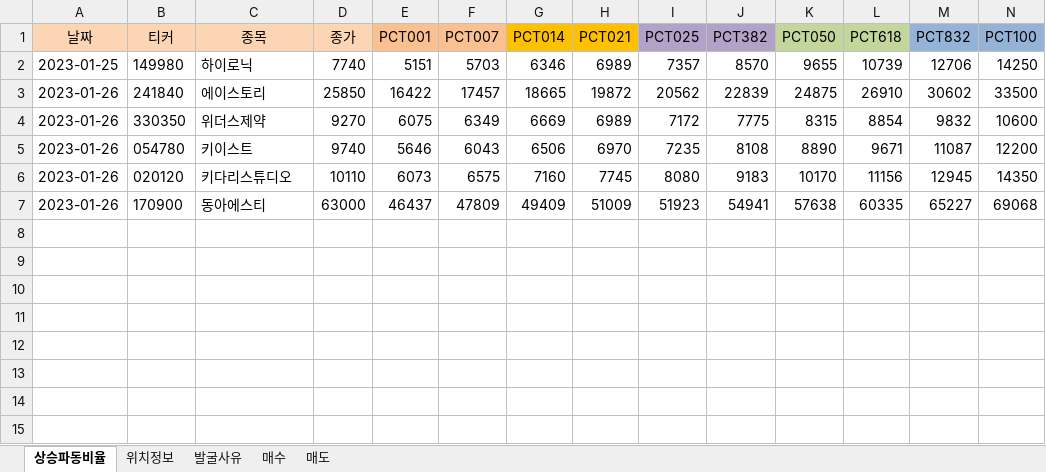
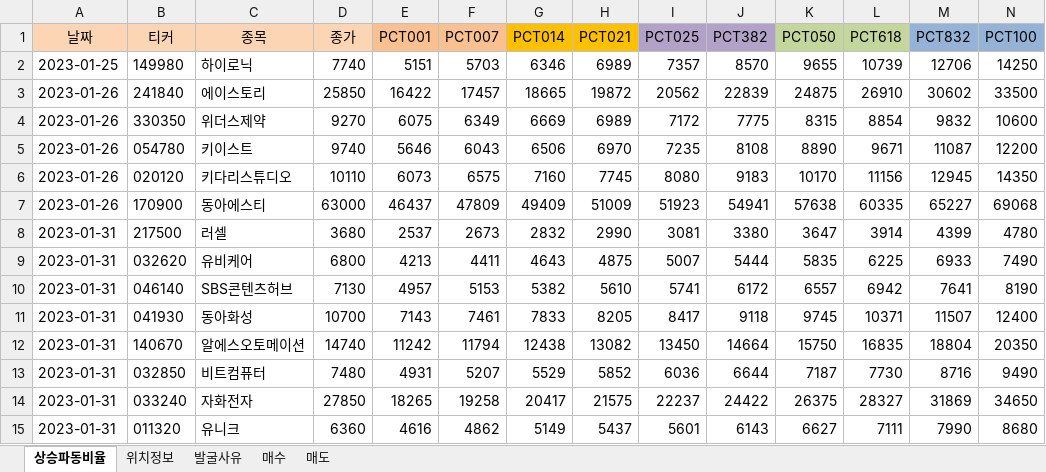
Before and after one commit to wndskim/stock, an Excel workbook: Data/관심주_전월10이평돌파.xlsx, sheet 상승파동비율, drawn as a sheet; only a part is shown; values as stored, in another font and other column widths than the file's, no borders; rows hold the shown columns only; the diff names each change by its address in the sheet, - before the commit and + after, or states it on an @@ line.

Commit message:
Update 관심주_전월10이평돌파.xlsx

```diff
--- a/Data/관심주_전월10이평돌파.xlsx (sheet 상승파동비율)
+++ b/Data/관심주_전월10이평돌파.xlsx (sheet 상승파동비율)
+row 8: 2023-01-31 | 217500 | 러셀 | 3680 | 2537 | 2673 | 2832 | 2990 | 3081 | 3380 | 3647 | 3914 | 4399 | 4780
+row 9: 2023-01-31 | 032620 | 유비케어 | 6800 | 4213 | 4411 | 4643 | 4875 | 5007 | 5444 | 5835 | 6225 | 6933 | 7490
+row 10: 2023-01-31 | 046140 | SBS콘텐츠허브 | 7130 | 4957 | 5153 | 5382 | 5610 | 5741 | 6172 | 6557 | 6942 | 7641 | 8190
+row 11: 2023-01-31 | 041930 | 동아화성 | 10700 | 7143 | 7461 | 7833 | 8205 | 8417 | 9118 | 9745 | 10371 | 11507 | 12400
+row 12: 2023-01-31 | 140670 | 알에스오토메이션 | 14740 | 11242 | 11794 | 12438 | 13082 | 13450 | 14664 | 15750 | 16835 | 18804 | 20350
+row 13: 2023-01-31 | 032850 | 비트컴퓨터 | 7480 | 4931 | 5207 | 5529 | 5852 | 6036 | 6644 | 7187 | 7730 | 8716 | 9490
+row 14: 2023-01-31 | 033240 | 자화전자 | 27850 | 18265 | 19258 | 20417 | 21575 | 22237 | 24422 | 26375 | 28327 | 31869 | 34650
+row 15: 2023-01-31 | 011320 | 유니크 | 6360 | 4616 | 4862 | 5149 | 5437 | 5601 | 6143 | 6627 | 7111 | 7990 | 8680
```
Also changed, not shown: sheet 위치정보, sheet 발굴사유.
